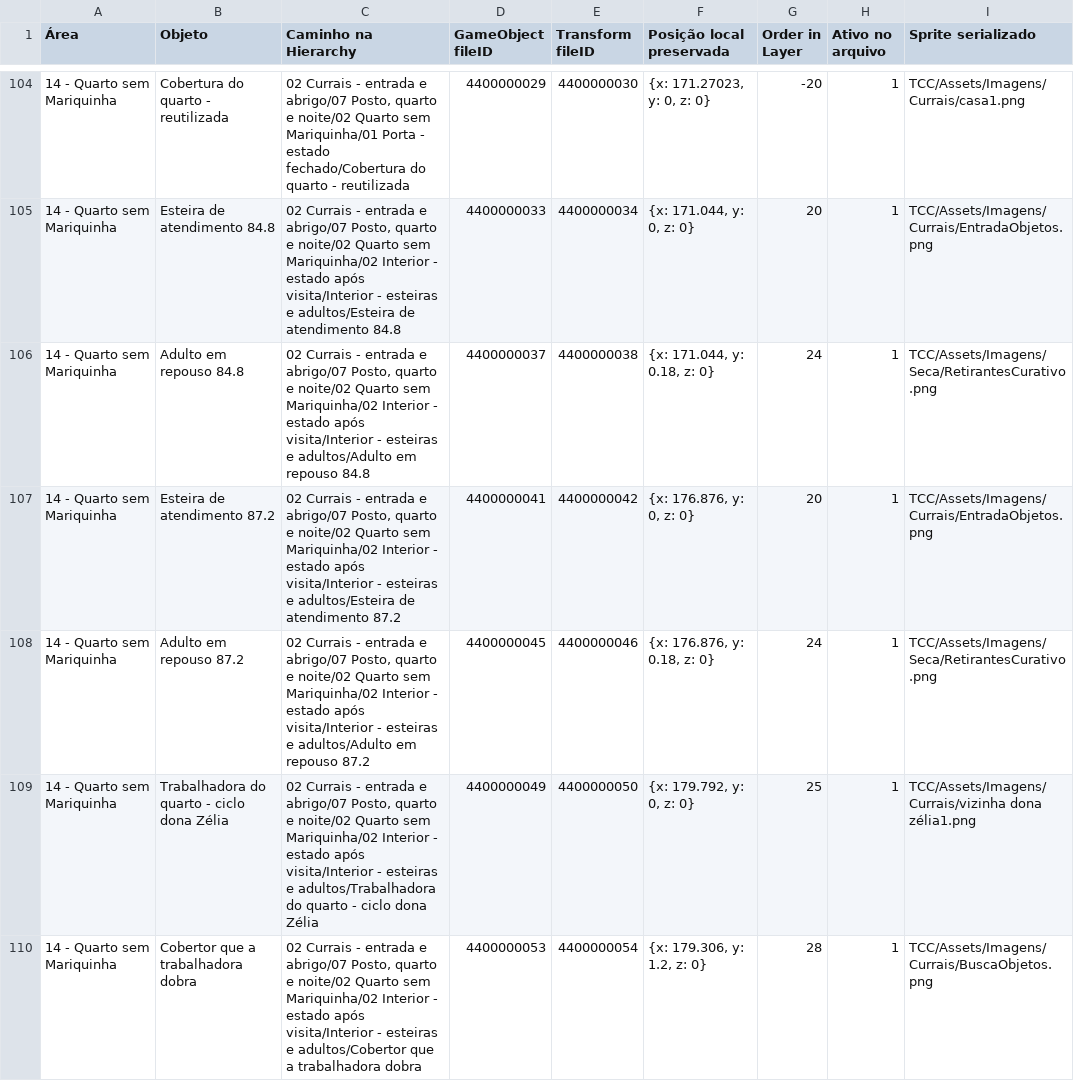
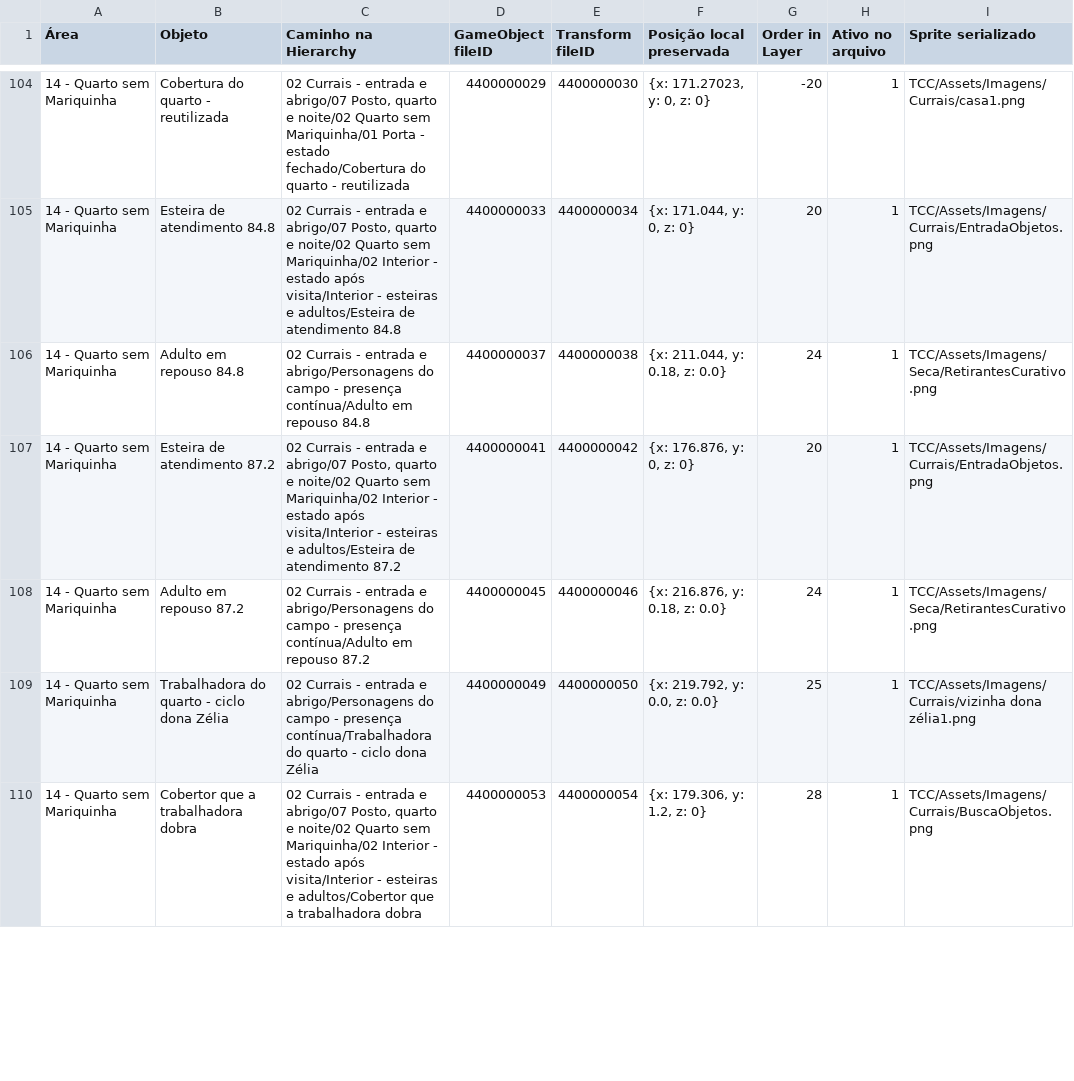
Before and after one commit to claarotinha/TCC, a CSV file: docs/currais-elementos.csv, drawn as a sheet; only a part is shown, gaps mark what is left out; the diff covers the shown part only; the diff names each change by its address in the sheet, - before the commit and + after, or states it on an @@ line.

```diff
--- a/docs/currais-elementos.csv
+++ b/docs/currais-elementos.csv
-C106 (Caminho na Hierarchy): …entrada e abrigo/07 Posto, quarto e noite/02 Quarto sem Mariquinha/02 Interior - estado após visita/Interior - esteiras e adultos/Adulto em repouso…
+C106 (Caminho na Hierarchy): …entrada e abrigo/Personagens do campo - presença contínua/Adulto em repouso…
-F106 (Posição local preservada): {x: 171.044, y: 0.18, z: 0}
+F106 (Posição local preservada): {x: 211.044, y: 0.18, z: 0.0}
-C108 (Caminho na Hierarchy): …entrada e abrigo/07 Posto, quarto e noite/02 Quarto sem Mariquinha/02 Interior - estado após visita/Interior - esteiras e adultos/Adulto em repouso…
+C108 (Caminho na Hierarchy): …entrada e abrigo/Personagens do campo - presença contínua/Adulto em repouso…
-F108 (Posição local preservada): {x: 176.876, y: 0.18, z: 0}
+F108 (Posição local preservada): {x: 216.876, y: 0.18, z: 0.0}
-C109 (Caminho na Hierarchy): …entrada e abrigo/07 Posto, quarto e noite/02 Quarto sem Mariquinha/02 Interior - estado após visita/Interior - esteiras e adultos/Trabalhadora do quarto…
+C109 (Caminho na Hierarchy): …entrada e abrigo/Personagens do campo - presença contínua/Trabalhadora do quarto…
-F109 (Posição local preservada): {x: 179.792, y: 0, z: 0}
+F109 (Posição local preservada): {x: 219.792, y: 0.0, z: 0.0}
```
Also changed, not shown: 38 edited cells elsewhere in this file, 19 other files.
